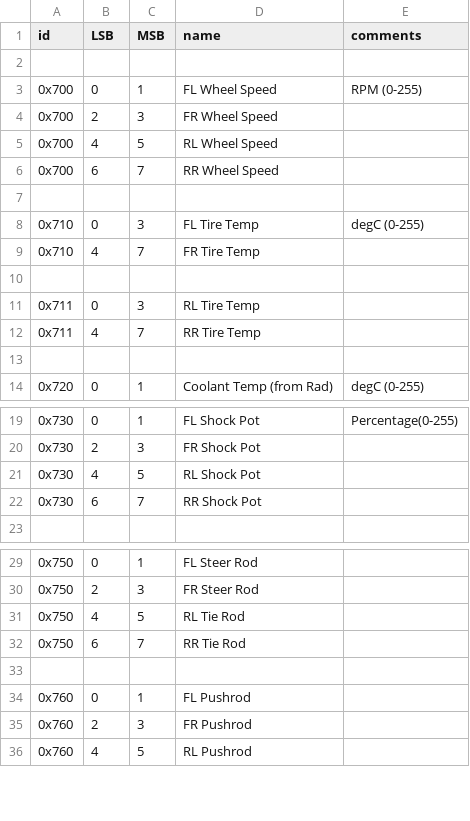
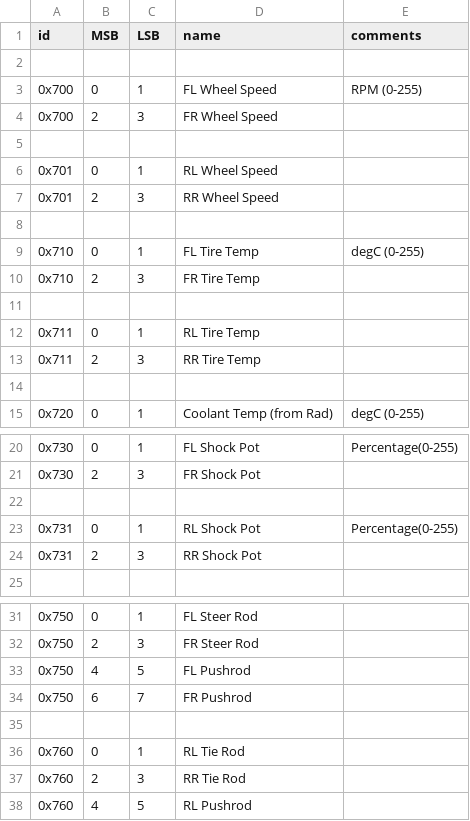
Before and after one commit to PurdueElectricRacing/Wireless-Telemetry-Server, a CSV file: SensorDict.csv, drawn as a sheet; only a part is shown, gaps mark what is left out; the diff covers the shown part only.

```diff
--- a/SensorDict.csv
+++ b/SensorDict.csv
@@ -1,2 +1,2 @@
-id,LSB,MSB,name,comments
+id,MSB,LSB,name,comments
 
@@ -4,10 +4,11 @@ id,LSB,MSB,name,comments
 0x700, 2, 3, FR Wheel Speed,
-0x700, 4, 5, RL Wheel Speed,
-0x700, 6, 7, RR Wheel Speed,
 
-0x710, 0, 3, FL Tire Temp,degC (0-255)
-0x710, 4, 7, FR Tire Temp,
+0x701, 0, 1, RL Wheel Speed,
+0x701, 2, 3, RR Wheel Speed,
 
-0x711, 0, 3, RL Tire Temp,
-0x711, 4, 7, RR Tire Temp,
+0x710, 0, 1, FL Tire Temp,degC (0-255)
+0x710, 2, 3, FR Tire Temp,
+
+0x711, 0, 1, RL Tire Temp,
+0x711, 2, 3, RR Tire Temp,
 
@@ -20,4 +21,5 @@ id,LSB,MSB,name,comments
 0x730, 2, 3, FR Shock Pot,
-0x730, 4, 5, RL Shock Pot,
-0x730, 6, 7, RR Shock Pot,
+
+0x731, 0, 1, RL Shock Pot,Percentage(0-255)
+0x731, 2, 3, RR Shock Pot,
 
@@ -30,7 +32,7 @@ id,LSB,MSB,name,comments
 0x750, 2, 3, FR Steer Rod,
-0x750, 4, 5, RL Tie Rod,
-0x750, 6, 7, RR Tie Rod,
+0x750, 4, 5, FL Pushrod,
+0x750, 6, 7, FR Pushrod,
 
-0x760, 0, 1, FL Pushrod,
-0x760, 2, 3, FR Pushrod,
+0x760, 0, 1, RL Tie Rod,
+0x760, 2, 3, RR Tie Rod,
 0x760, 4, 5, RL Pushrod,
```
Also changed, not shown: 3 added rows, 3 removed rows and 10 edited cells elsewhere in this file, 2 other files.
